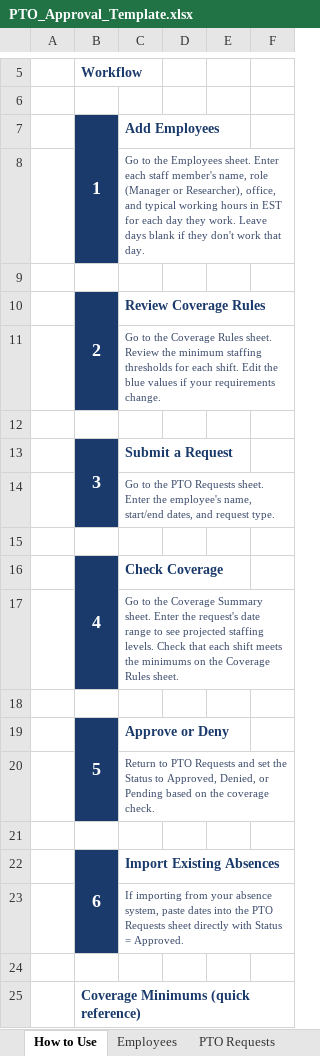
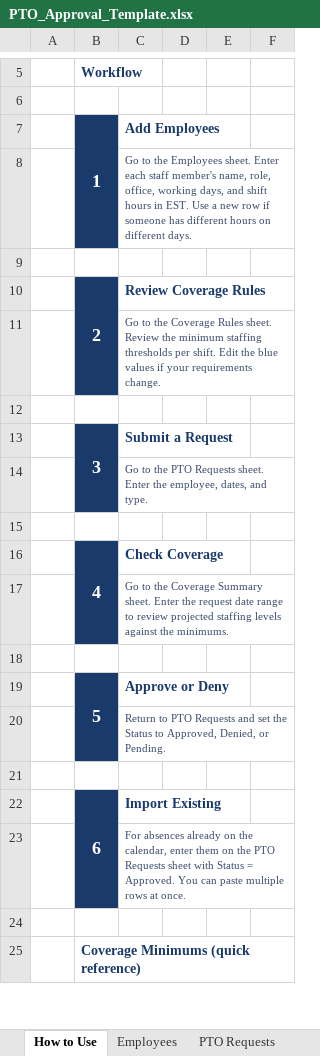
Before and after one commit to LBaldwin08/Claude-Code, an Excel workbook: pto-app/PTO_Approval_Template.xlsx, sheet How to Use, drawn as a sheet; only a part is shown, gaps mark what is left out; values as stored, in another font and other column widths than the file's, no borders; the diff names each change by its address in the sheet, - before the commit and + after, or states it on an @@ line.

```diff
--- a/pto-app/PTO_Approval_Template.xlsx (sheet How to Use)
+++ b/pto-app/PTO_Approval_Template.xlsx (sheet How to Use)
-C8: …member's name, role (Manager or Researcher), office, and typical working hours in EST for each day they work. Leave days blank if they don't work that day.
+C8: …member's name, role, office, working days, and shift hours in EST. Use a new row if someone has different hours on different days.
-C11: …staffing thresholds for each shift. Edit…
+C11: …staffing thresholds per shift. Edit…
-C14: …Enter the employee's name, start/end dates, and request type.
+C14: …Enter the employee, dates, and type.
-C17: …Enter the request's date range to see projected staffing levels. Check that each shift meets the minimums on the Coverage Rules sheet.
+C17: …Enter the request date range to review projected staffing levels against the minimums.
-C20: …Denied, or Pending based on the coverage check.
+C20: …Denied, or Pending.
-C22: Import Existing Absences
+C22: Import Existing
-C23: If importing from your absence system, paste dates into the PTO Requests sheet directly with Status = Approved.
+C23: For absences already on the calendar, enter them on the PTO Requests sheet with Status = Approved. You can paste multiple rows at once.
```
Also changed, not shown: sheet Employees, sheet Coverage Summary, sheet Coverage Rules, sheet PTO Requests.
